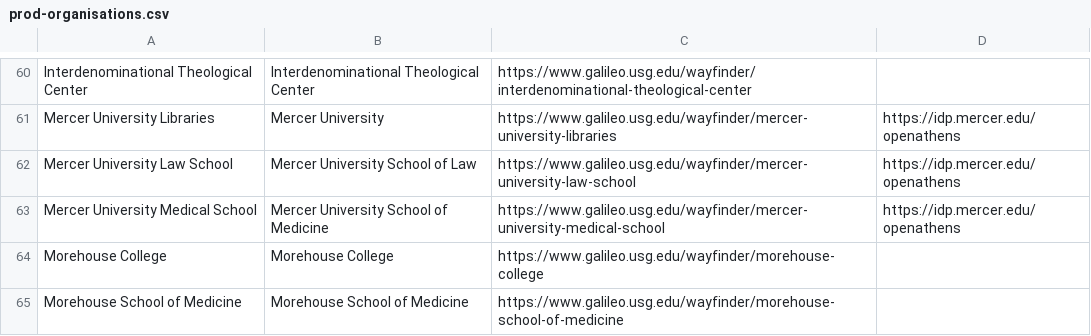
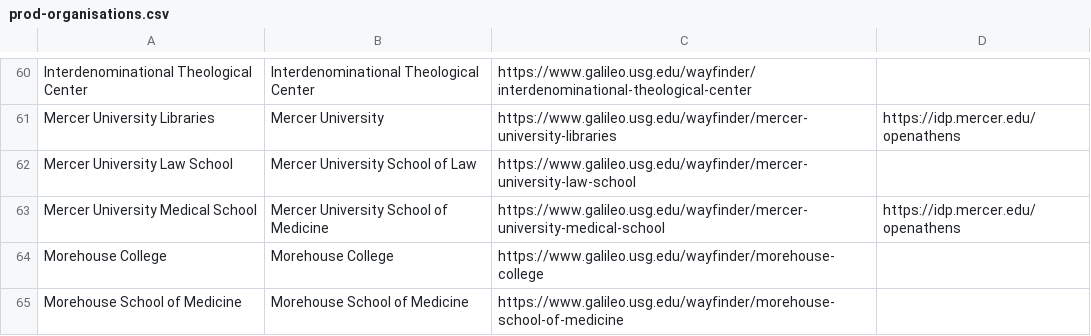
Before and after one commit to openathens/non-fed-orgs, a CSV file: prod-organisations.csv, drawn as a sheet; only a part is shown, gaps mark what is left out.

Commit message:
Update prod-organisations.csv

```diff
--- a/prod-organisations.csv
+++ b/prod-organisations.csv
@@ -61,3 +61,3 @@ Interdenominational Theological Center,Interdenominational Theological Center,ht
 Mercer University Libraries,Mercer University,https://www.galileo.usg.edu/wayfinder/mercer-university-libraries,https://idp.mercer.edu/openathens
-Mercer University Law School,Mercer University School of Law,https://www.galileo.usg.edu/wayfinder/mercer-university-law-school,https://idp.mercer.edu/openathens
+Mercer University Law School,Mercer University School of Law,https://www.galileo.usg.edu/wayfinder/mercer-university-law-school,
 Mercer University Medical School,Mercer University School of Medicine,https://www.galileo.usg.edu/wayfinder/mercer-university-medical-school,https://idp.mercer.edu/openathens
```
